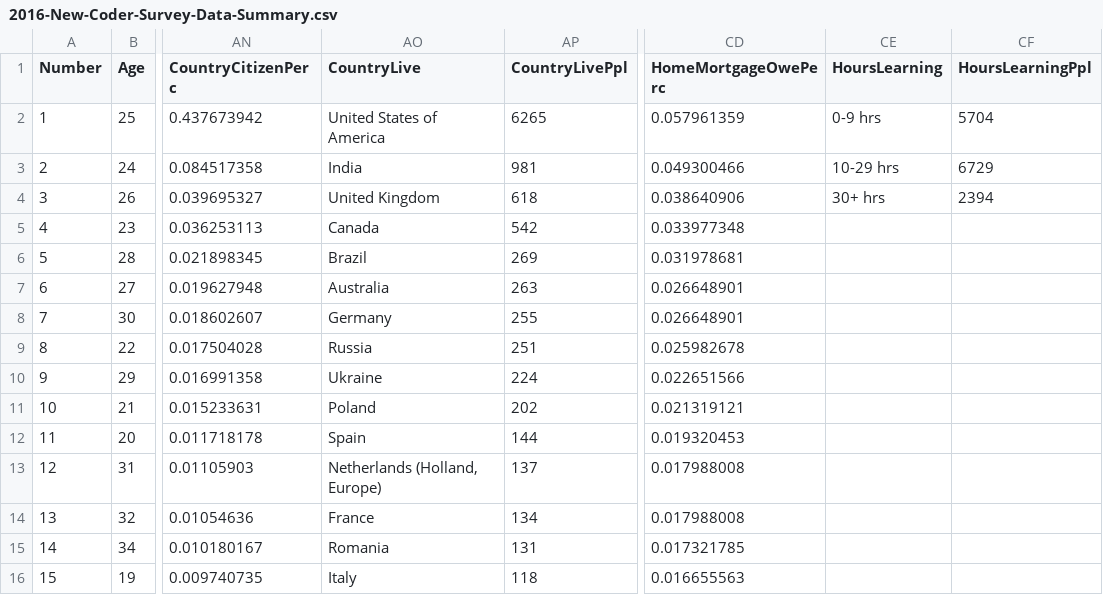
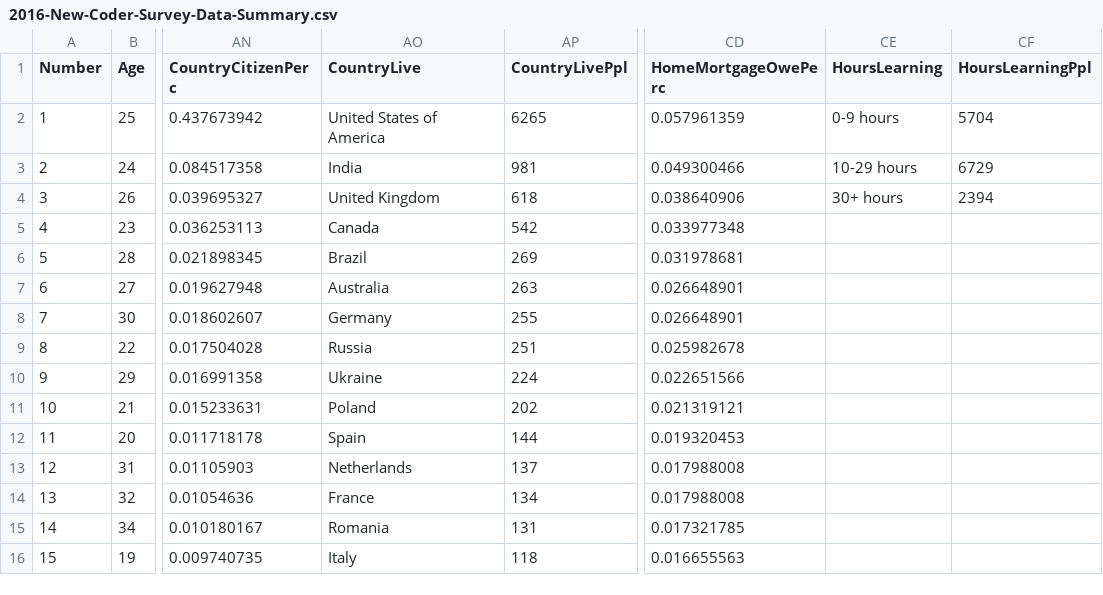
Before and after one commit to freeCodeCamp/2016-new-coder-survey, a CSV file: data/2016-New-Coder-Survey-Data-Summary.csv, drawn as a sheet; only a part is shown, gaps mark what is left out; the diff names each change by its address in the sheet, - before the commit and + after, or states it on an @@ line.

```diff
--- a/data/2016-New-Coder-Survey-Data-Summary.csv
+++ b/data/2016-New-Coder-Survey-Data-Summary.csv
-CE2 (HoursLearning): 0-9 hrs
+CE2 (HoursLearning): 0-9 hours
-CE3 (HoursLearning): 10-29 hrs
+CE3 (HoursLearning): 10-29 hours
-CE4 (HoursLearning): 30+ hrs
+CE4 (HoursLearning): 30+ hours
-AO13 (CountryLive): Netherlands (Holland, Europe)
+AO13 (CountryLive): Netherlands
```
Also changed, not shown: 4 other files.
